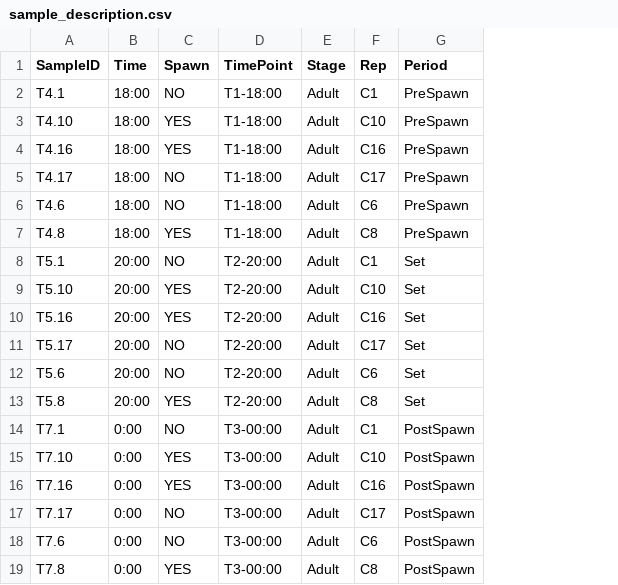
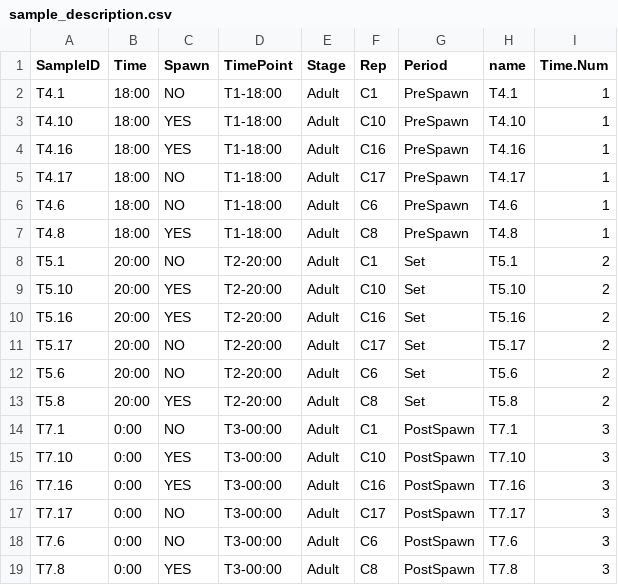
Before and after one commit to hputnam/Mcap_Spawning, a CSV file: RAnalysis/Data/sample_description.csv, drawn as a sheet; the diff names each change by its address in the sheet, - before the commit and + after, or states it on an @@ line.

```diff
--- a/RAnalysis/Data/sample_description.csv
+++ b/RAnalysis/Data/sample_description.csv
+column H (name), rows 2-19: T4.1 | T4.10 | T4.16 | T4.17 | T4.6 | T4.8 | T5.1 | T5.10 | T5.16 | T5.17 | T5.6 | T5.8 | T7.1 | T7.10 | T7.16 | T7.17 | T7.6 | T7.8
+column I (Time.Num), rows 2-19: 1 | 1 | 1 | 1 | 1 | 1 | 2 | 2 | 2 | 2 | 2 | 2 | 3 | 3 | 3 | 3 | 3 | 3
```
Also changed, not shown: 5 other files.
